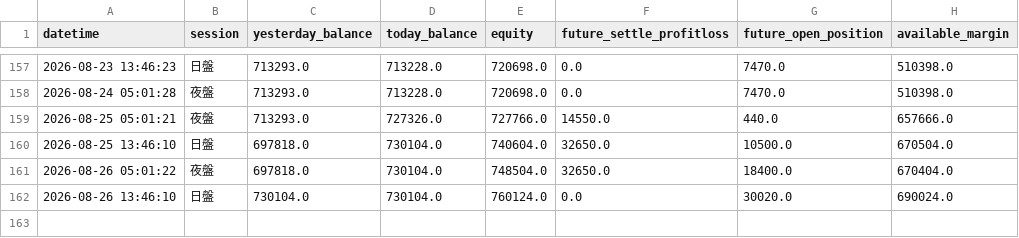
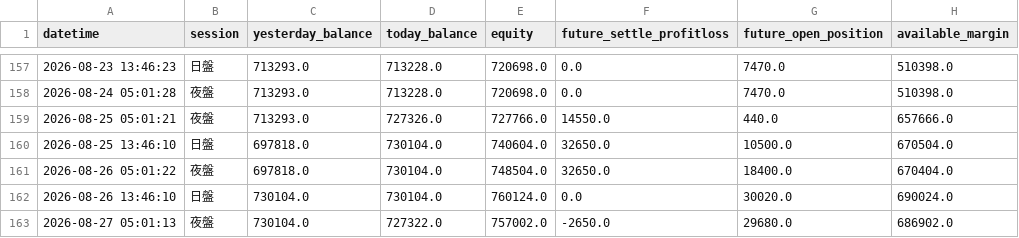
Before and after one commit to KevinYang515/trading-dashboard, a CSV file: logs/balance_log.csv, drawn as a sheet; only a part is shown, gaps mark what is left out.

Commit message:
balance: 2026-08-27 05:01:13

```diff
--- a/logs/balance_log.csv
+++ b/logs/balance_log.csv
@@ -162 +162,2 @@
 2026-08-26 13:46:10,日盤,730104.0,730104.0,760124.0,0.0,30020.0,690024.0
+2026-08-27 05:01:13,夜盤,730104.0,727322.0,757002.0,-2650.0,29680.0,686902.0
```
